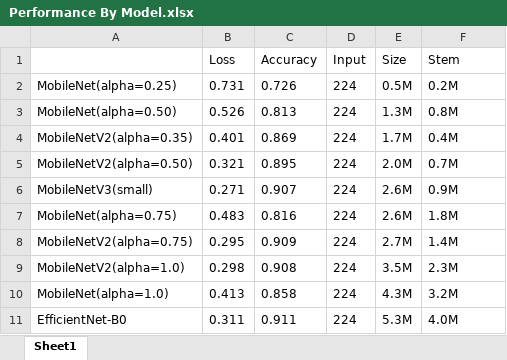
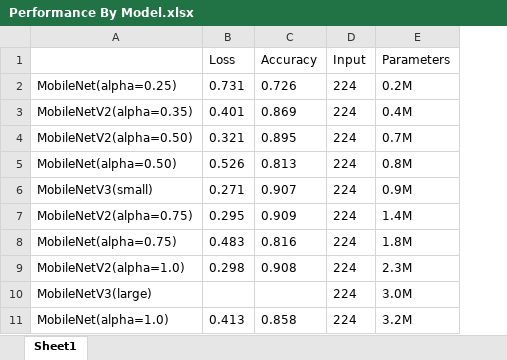
Before and after one commit to r0cd7b/RecycleWasteClassifier, an Excel workbook: model_information/Performance By Model.xlsx, sheet Sheet1, drawn as a sheet; values as stored, in another font and other column widths than the file's, no borders; removed rows and columns are numbered as before the commit, all else as after; the diff names each change by its address in the sheet, - before the commit and + after, or states it on an @@ line.

Commit message:
The type of training model was changed.

```diff
--- a/model_information/Performance By Model.xlsx (sheet Sheet1)
+++ b/model_information/Performance By Model.xlsx (sheet Sheet1)
-column E (Size), row 2: 0.5M; rows 4-7: 1.7M | 2.0M | 2.6M | 2.6M; rows 9-10: 3.5M | 4.3M
-E1: Stem
+E1: Parameters
@@ row 3 moved to row 5: MobileNet(alpha=0.50) @@
@@ row 8 moved to row 7: MobileNetV2(alpha=0.75) @@
+row 10: MobileNetV3(large) |  |  | 224 | 3.0M
-row 11: EfficientNet-B0 | 0.311 | 0.911 | 224 | 5.3M | 4.0M
```
Also changed, not shown: 7 other files.
